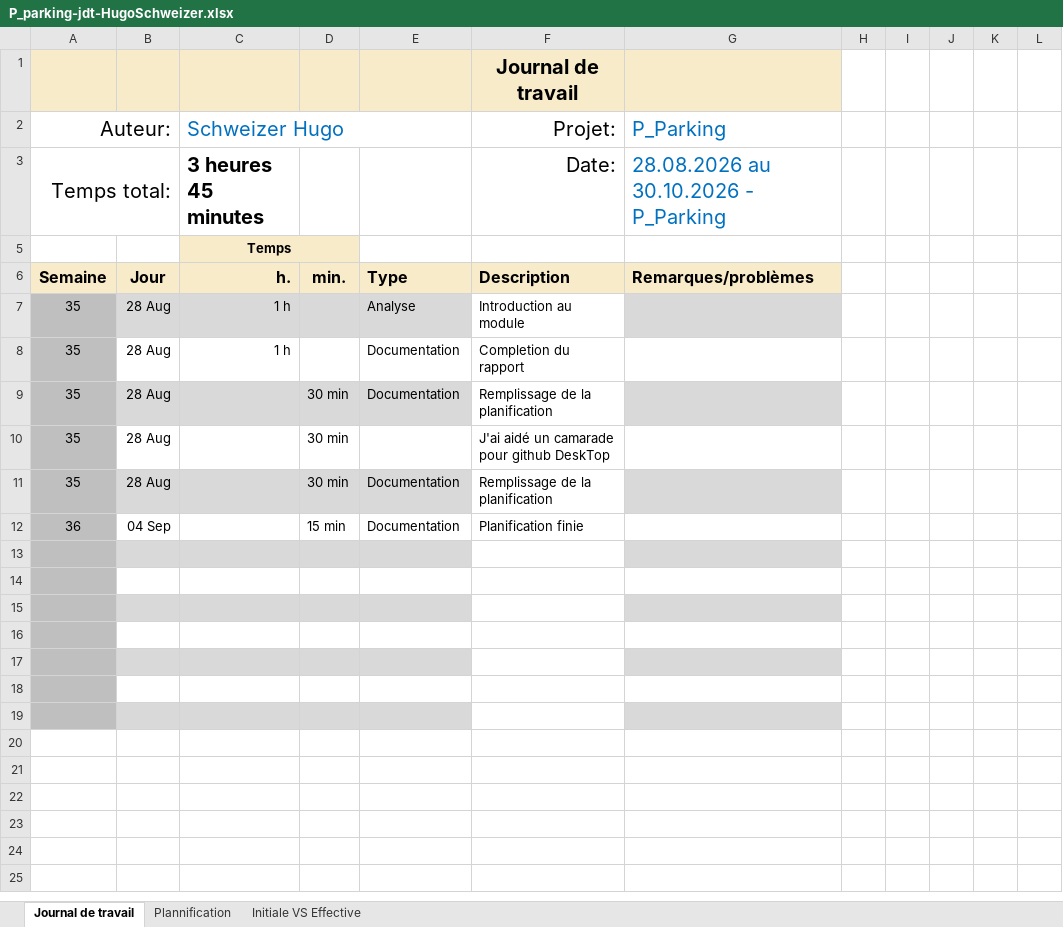
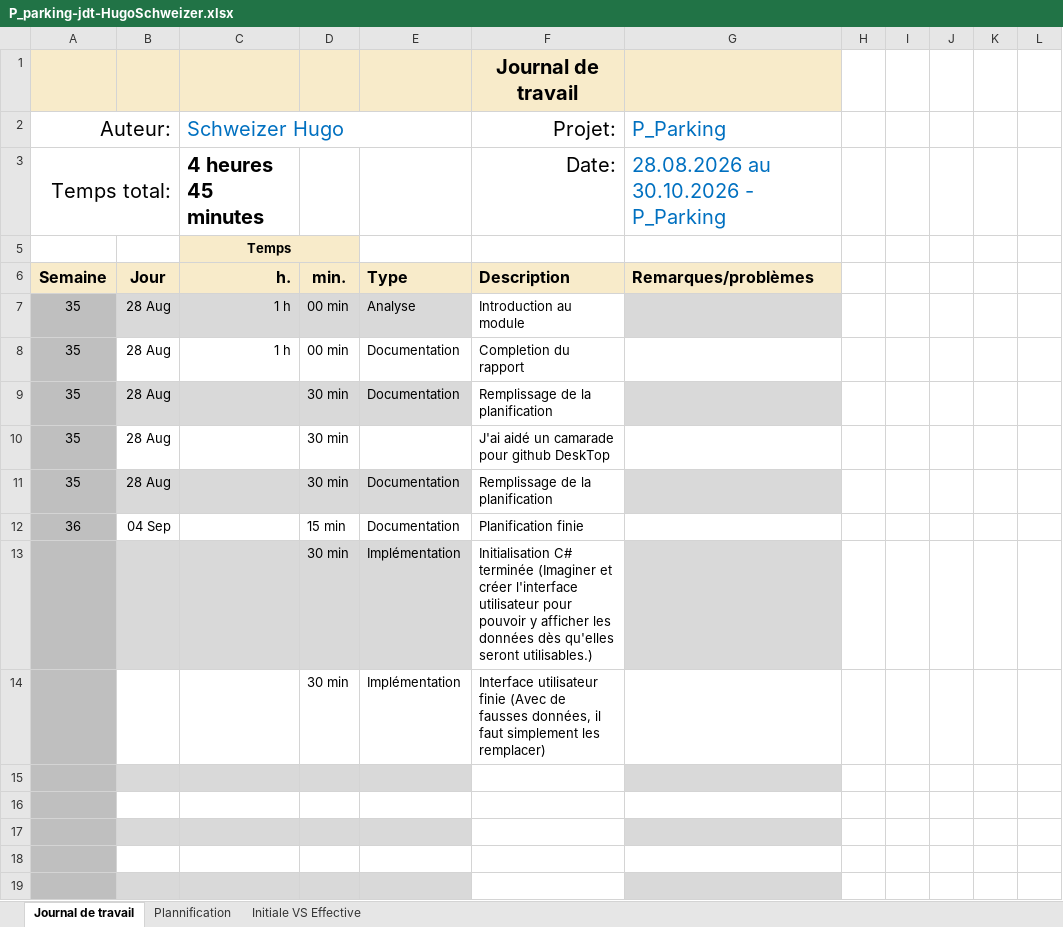
Before and after one commit to HOPPhugo/P_Parking, an Excel workbook: fichiers/P_parking-jdt-HugoSchweizer.xlsx, sheet Journal de travail, drawn as a sheet; values as stored, in another font and other column widths than the file's, no borders; conditional formats and table styles not drawn; the diff names each change by its address in the sheet, - before the commit and + after, or states it on an @@ line.

Commit message:
feat(interface) : Implémentation de l'interface utilisateur, avec toutes les données du parking affichée (pour l'instant ce sont de fausses donées)

```diff
--- a/fichiers/P_parking-jdt-HugoSchweizer.xlsx (sheet Journal de travail)
+++ b/fichiers/P_parking-jdt-HugoSchweizer.xlsx (sheet Journal de travail)
-C3: 3 heures 45 minutes
+C3: 4 heures 45 minutes
-D7:D8: (empty)
+D7:D8: 00 min
-row 13: (empty)
+row 13:  |  |  | 30 min | Implémentation | Initialisation C# terminée (Imaginer et créer l'interface utilisateur pour pouvoir y afficher les données dès qu'elles seront utilisables.)
-row 14: (empty)
+row 14:  |  |  | 30 min | Implémentation | Interface utilisateur finie (Avec de fausses données, il faut simplement les remplacer)
```
Also changed, not shown: sheet Plannification, hidden cells, charts or pictures, 2 other files.
